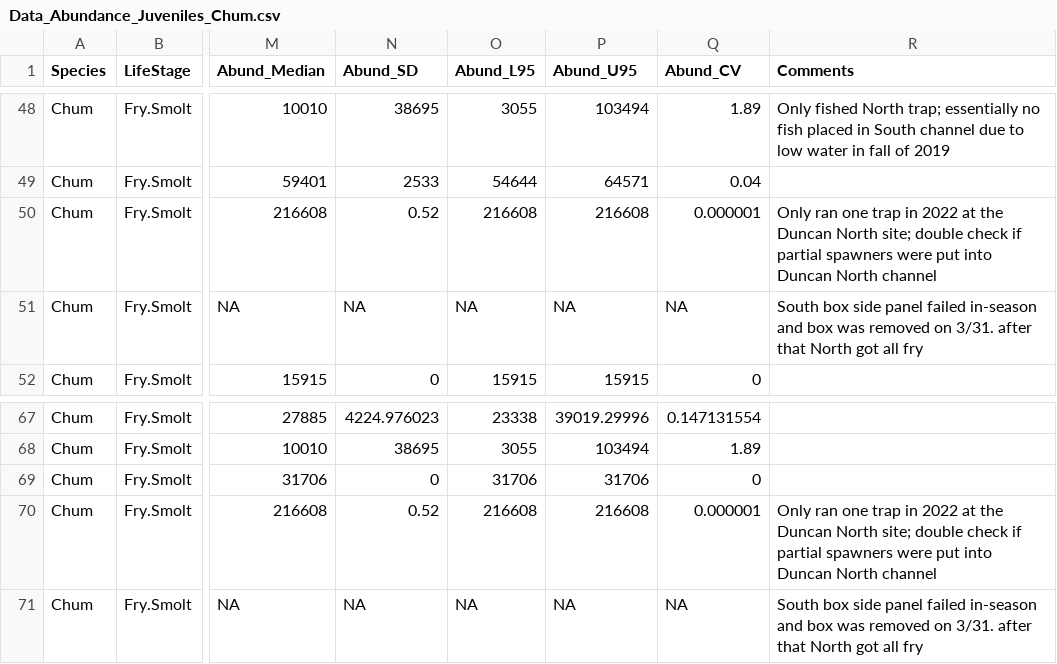
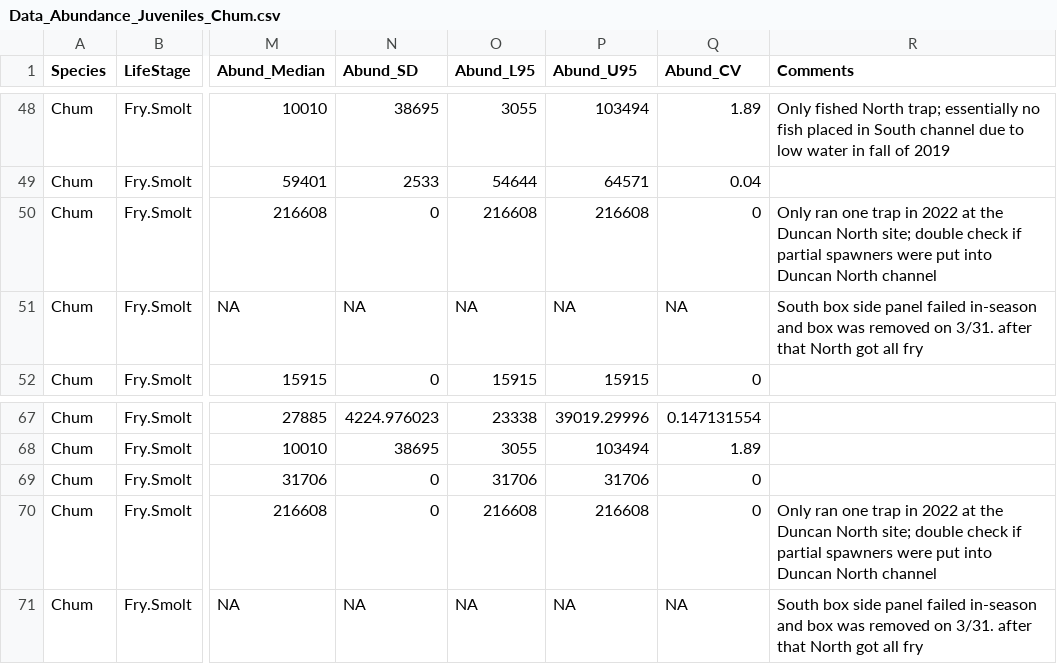
Before and after one commit to ebuhle/LCRchumIPM, a CSV file: data/Data_Abundance_Juveniles_Chum.csv, drawn as a sheet; only a part is shown, gaps mark what is left out; the diff names each change by its address in the sheet, - before the commit and + after, or states it on an @@ line.

Commit message:
updated the SD (and CV) for 2022 Duncan_Channel and Duncan_North from 0.0000001 to 0.  The previous entries were a mistake.

```diff
--- a/data/Data_Abundance_Juveniles_Chum.csv
+++ b/data/Data_Abundance_Juveniles_Chum.csv
-N50 (Abund_SD): 0.52
+N50 (Abund_SD): 0
-Q50 (Abund_CV): 0.000001
+Q50 (Abund_CV): 0
-N70 (Abund_SD): 0.52
+N70 (Abund_SD): 0
-Q70 (Abund_CV): 0.000001
+Q70 (Abund_CV): 0
```
